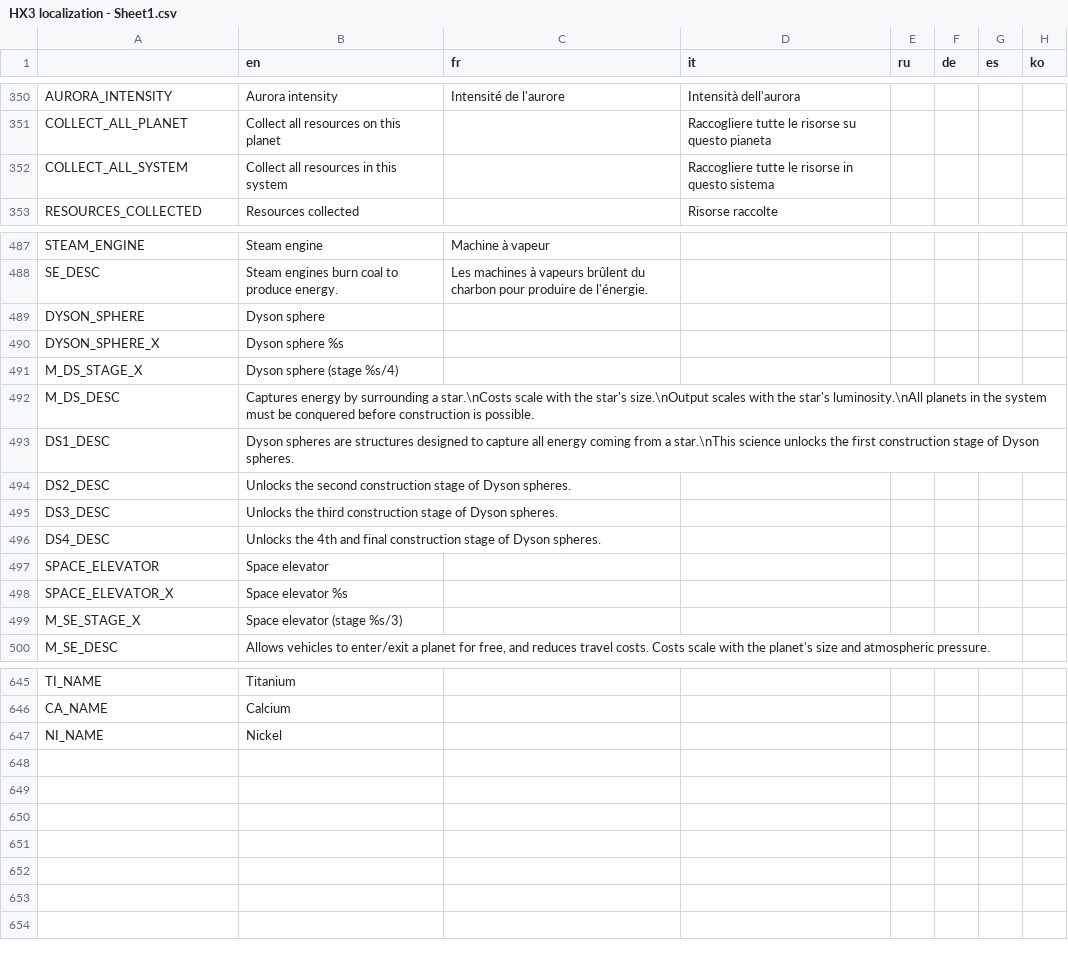
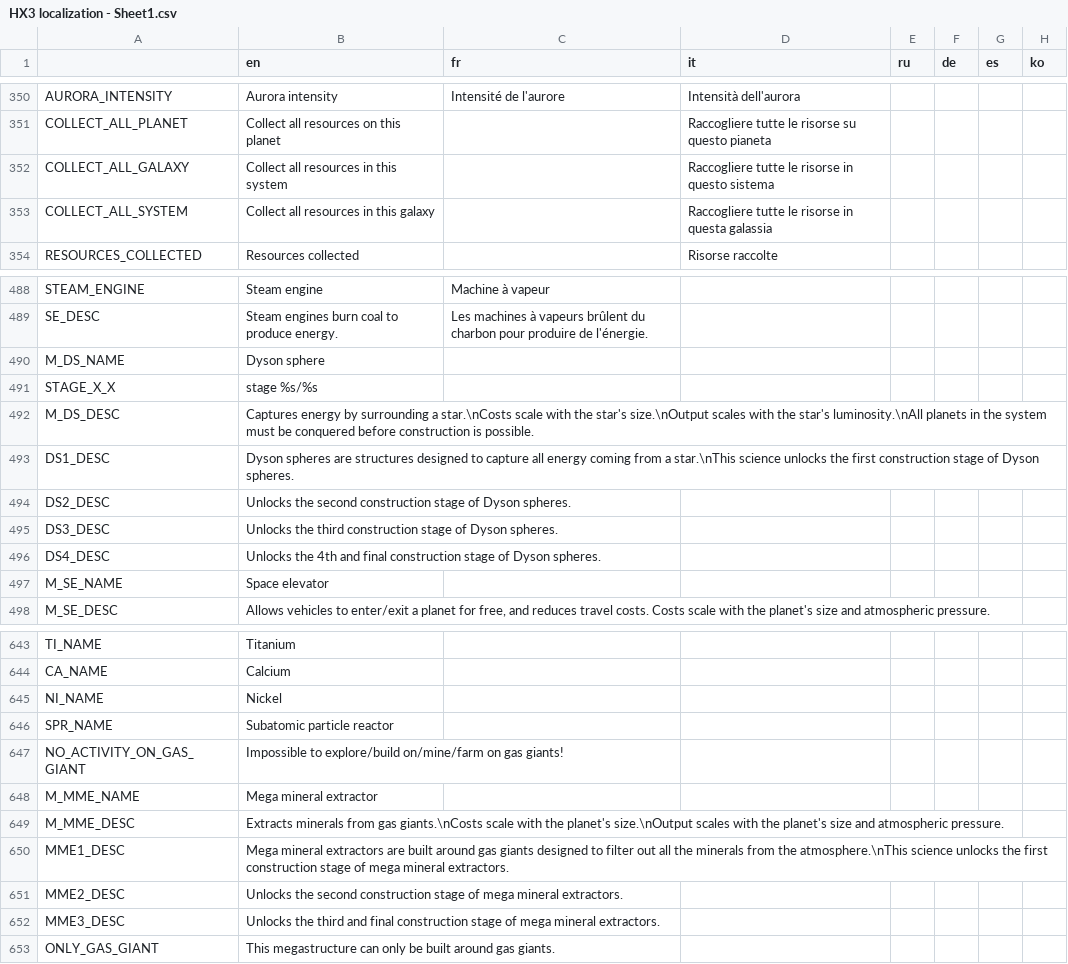
Before and after one commit to Apple0726/helixteus-3, a CSV file: Text/HX3 localization - Sheet1.csv, drawn as a sheet; only a part is shown, gaps mark what is left out; the diff covers the shown part only.

Commit message:
Mega mineral extractor

```diff
--- a/Text/HX3 localization - Sheet1.csv
+++ b/Text/HX3 localization - Sheet1.csv
@@ -351,3 +351,4 @@ AURORA_INTENSITY,Aurora intensity,Intensité de l'aurore,Intensità dell'aurora,
 COLLECT_ALL_PLANET,Collect all resources on this planet,,Raccogliere tutte le risorse su questo pianeta,,,,
-COLLECT_ALL_SYSTEM,Collect all resources in this system,,Raccogliere tutte le risorse in questo sistema,,,,
+COLLECT_ALL_GALAXY,Collect all resources in this system,,Raccogliere tutte le risorse in questo sistema,,,,
+COLLECT_ALL_SYSTEM,Collect all resources in this galaxy,,Raccogliere tutte le risorse in questa galassia,,,,
 RESOURCES_COLLECTED,Resources collected,,Risorse raccolte,,,,
@@ -488,5 +489,4 @@ STEAM_ENGINE,Steam engine,Machine à vapeur,,,,,
 SE_DESC,Steam engines burn coal to produce energy.,Les machines à vapeurs brûlent du charbon pour produire de l'énergie.,,,,,
-DYSON_SPHERE,Dyson sphere,,,,,,
-DYSON_SPHERE_X,Dyson sphere %s,,,,,,
-M_DS_STAGE_X,Dyson sphere (stage %s/4),,,,,,
+M_DS_NAME,Dyson sphere,,,,,,
+STAGE_X_X,stage %s/%s,,,,,,
 M_DS_DESC,Captures energy by surrounding a star.\nCosts scale with the star's size.\nOutput scales with the star's luminosity.\nAll planets in the system must be conquered before construction is possible.,,,,,,
@@ -496,5 +496,3 @@ DS3_DESC,Unlocks the third construction stage of Dyson spheres.,,,,,,
 DS4_DESC,Unlocks the 4th and final construction stage of Dyson spheres.,,,,,,
-SPACE_ELEVATOR,Space elevator,,,,,,
-SPACE_ELEVATOR_X,Space elevator %s,,,,,,
-M_SE_STAGE_X,Space elevator (stage %s/3),,,,,,
+M_SE_NAME,Space elevator,,,,,,
 M_SE_DESC,"Allows vehicles to enter/exit a planet for free, and reduces travel costs. Costs scale with the planet's size and atmospheric pressure.",,,,,,
@@ -647 +645,9 @@ CA_NAME,Calcium,,,,,,
 NI_NAME,Nickel,,,,,,
+SPR_NAME,Subatomic particle reactor,,,,,,
+NO_ACTIVITY_ON_GAS_GIANT,Impossible to explore/build on/mine/farm on gas giants!,,,,,,
+M_MME_NAME,Mega mineral extractor,,,,,,
+M_MME_DESC,Extracts minerals from gas giants.\nCosts scale with the planet's size.\nOutput scales with the planet's size and atmospheric pressure.,,,,,,
+MME1_DESC,Mega mineral extractors are built around gas giants designed to filter out all the minerals from the atmosphere.\nThis science unlocks the first construction stage of mega mineral extractors.,,,,,,
+MME2_DESC,Unlocks the second construction stage of mega mineral extractors.,,,,,,
+MME3_DESC,Unlocks the third and final construction stage of mega mineral extractors.,,,,,,
+ONLY_GAS_GIANT,This megastructure can only be built around gas giants.,,,,,,
```
Also changed, not shown: 1 added row, 1 removed row and 7 edited cells elsewhere in this file, 43 other files.
